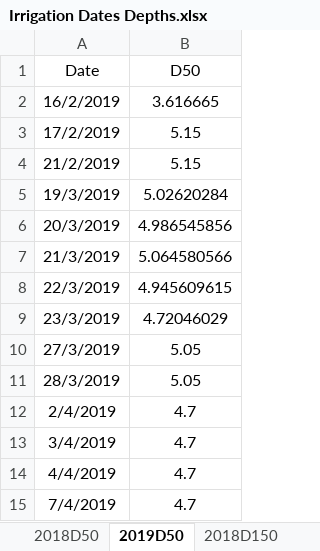
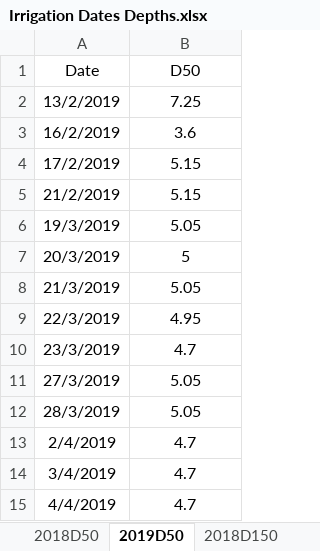
Before and after one commit to wanyuhuangyqt/Aquacrop-Guayule, an Excel workbook: Irrigation Dates Depths.xlsx, sheet 2019D50, drawn as a sheet; only a part is shown; the shorter side is filled out with more unchanged rows; values as stored, in another font and other column widths than the file's, no borders; addresses are those after the commit; the diff covers the shown part only; the diff names each change by its address in the sheet, - before the commit and + after, or states it on an @@ line.

```diff
--- a/Irrigation Dates Depths.xlsx (sheet 2019D50)
+++ b/Irrigation Dates Depths.xlsx (sheet 2019D50)
+row 2: 13/2/2019 | 7.25
-B3 (D50): 3.616665
+B3 (D50): 3.6
-B6 (D50): 5.02620284
+B6 (D50): 5.05
-B7 (D50): 4.986545856
+B7 (D50): 5
-B8 (D50): 5.064580566
+B8 (D50): 5.05
-B9 (D50): 4.945609615
+B9 (D50): 4.95
-B10 (D50): 4.72046029
+B10 (D50): 4.7
```
Also changed, not shown: 69 added rows and 1 edited cell elsewhere in this sheet, sheet 2019D150, sheet 2019Depth.
